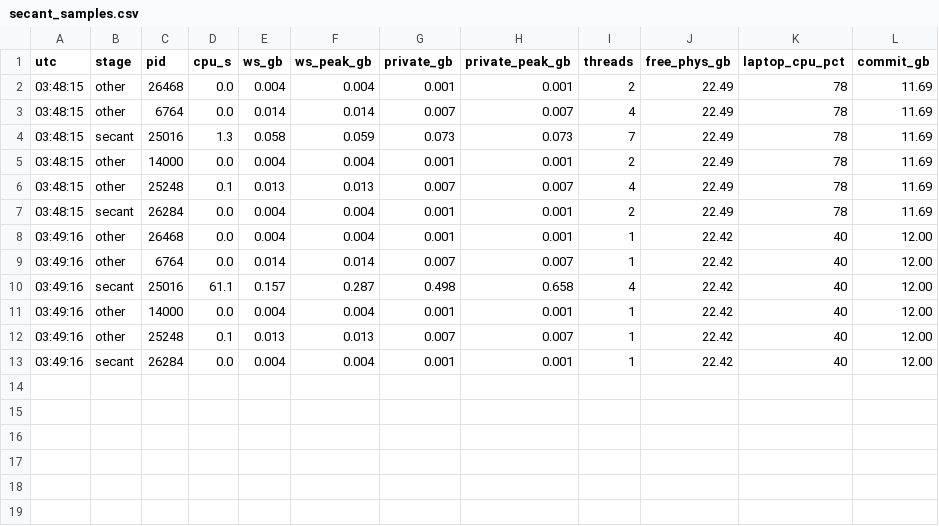
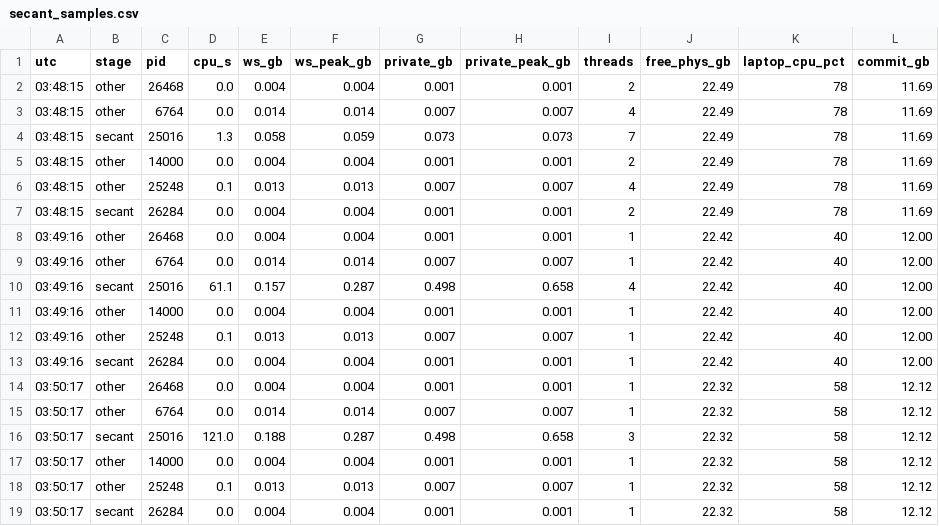
Before and after one commit to nmoinvaz/choptuik-large-d-raw, a CSV file: I1025-win/kc103_d22875/rows/secant_samples.csv, drawn as a sheet.

Commit message:
I1025-win/kc103_d22875/secant: refinement running since 03:48:13 UTC, pins and bracket check passed, session check clean

```diff
--- a/I1025-win/kc103_d22875/rows/secant_samples.csv
+++ b/I1025-win/kc103_d22875/rows/secant_samples.csv
@@ -13 +13,7 @@ utc,stage,pid,cpu_s,ws_gb,ws_peak_gb,private_gb,private_peak_gb,threads,free_phy
 03:49:16,secant,26284,0.0,0.004,0.004,0.001,0.001,1,22.42,40,12.00
+03:50:17,other,26468,0.0,0.004,0.004,0.001,0.001,1,22.32,58,12.12
+03:50:17,other,6764,0.0,0.014,0.014,0.007,0.007,1,22.32,58,12.12
+03:50:17,secant,25016,121.0,0.188,0.287,0.498,0.658,3,22.32,58,12.12
+03:50:17,other,14000,0.0,0.004,0.004,0.001,0.001,1,22.32,58,12.12
+03:50:17,other,25248,0.1,0.013,0.013,0.007,0.007,1,22.32,58,12.12
+03:50:17,secant,26284,0.0,0.004,0.004,0.001,0.001,1,22.32,58,12.12
```
Also changed, not shown: 2 other files.
